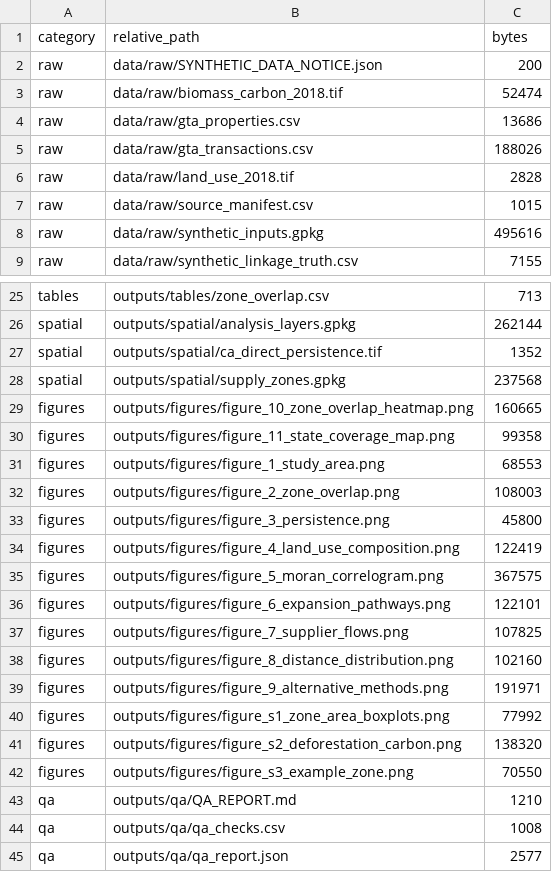
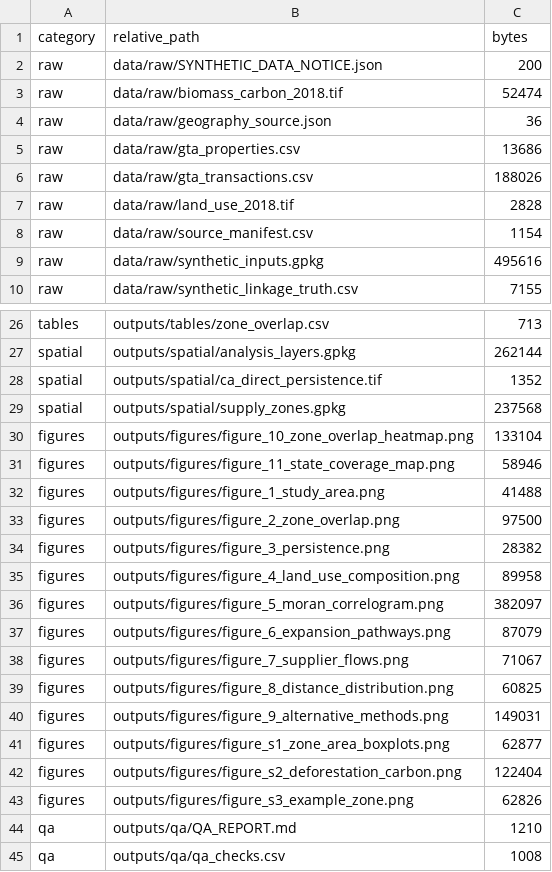
Before and after one commit to abrandaojr/slaughterhouse-supply-zones, a CSV file: outputs/qa/output_inventory.csv, drawn as a sheet; only a part is shown, gaps mark what is left out; the shorter side is filled out with more unchanged rows.

```diff
--- a/outputs/qa/output_inventory.csv
+++ b/outputs/qa/output_inventory.csv
@@ -3,2 +3,3 @@ raw,data/raw/SYNTHETIC_DATA_NOTICE.json,200
 raw,data/raw/biomass_carbon_2018.tif,52474
+raw,data/raw/geography_source.json,36
 raw,data/raw/gta_properties.csv,13686
@@ -6,3 +7,3 @@ raw,data/raw/gta_transactions.csv,188026
 raw,data/raw/land_use_2018.tif,2828
-raw,data/raw/source_manifest.csv,1015
+raw,data/raw/source_manifest.csv,1154
 raw,data/raw/synthetic_inputs.gpkg,495616
@@ -28,16 +29,16 @@ spatial,outputs/spatial/ca_direct_persistence.tif,1352
 spatial,outputs/spatial/supply_zones.gpkg,237568
-figures,outputs/figures/figure_10_zone_overlap_heatmap.png,160665
-figures,outputs/figures/figure_11_state_coverage_map.png,99358
-figures,outputs/figures/figure_1_study_area.png,68553
-figures,outputs/figures/figure_2_zone_overlap.png,108003
-figures,outputs/figures/figure_3_persistence.png,45800
-figures,outputs/figures/figure_4_land_use_composition.png,122419
-figures,outputs/figures/figure_5_moran_correlogram.png,367575
-figures,outputs/figures/figure_6_expansion_pathways.png,122101
-figures,outputs/figures/figure_7_supplier_flows.png,107825
-figures,outputs/figures/figure_8_distance_distribution.png,102160
-figures,outputs/figures/figure_9_alternative_methods.png,191971
-figures,outputs/figures/figure_s1_zone_area_boxplots.png,77992
-figures,outputs/figures/figure_s2_deforestation_carbon.png,138320
-figures,outputs/figures/figure_s3_example_zone.png,70550
+figures,outputs/figures/figure_10_zone_overlap_heatmap.png,133104
+figures,outputs/figures/figure_11_state_coverage_map.png,58946
+figures,outputs/figures/figure_1_study_area.png,41488
+figures,outputs/figures/figure_2_zone_overlap.png,97500
+figures,outputs/figures/figure_3_persistence.png,28382
+figures,outputs/figures/figure_4_land_use_composition.png,89958
+figures,outputs/figures/figure_5_moran_correlogram.png,382097
+figures,outputs/figures/figure_6_expansion_pathways.png,87079
+figures,outputs/figures/figure_7_supplier_flows.png,71067
+figures,outputs/figures/figure_8_distance_distribution.png,60825
+figures,outputs/figures/figure_9_alternative_methods.png,149031
+figures,outputs/figures/figure_s1_zone_area_boxplots.png,62877
+figures,outputs/figures/figure_s2_deforestation_carbon.png,122404
+figures,outputs/figures/figure_s3_example_zone.png,62826
 qa,outputs/qa/QA_REPORT.md,1210
```
Also changed, not shown: data/raw/source_manifest.csv, 29 other files.
